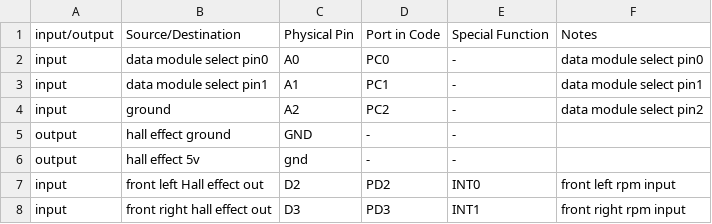
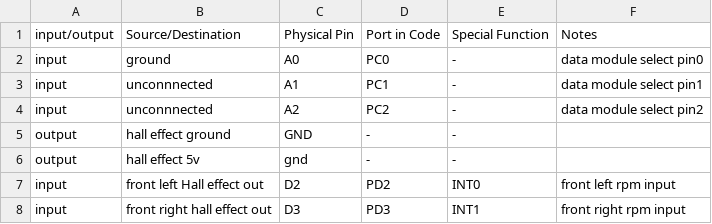
Before and after one commit to UofA-BAJA/2023-2024-Firmware, a CSV file: src/DataModule - Nano/pinouts/front_rpm_data_module_pinout.csv, drawn as a sheet.

Commit message:
updated pinout

```diff
--- a/src/DataModule - Nano/pinouts/front_rpm_data_module_pinout.csv
+++ b/src/DataModule - Nano/pinouts/front_rpm_data_module_pinout.csv
@@ -1,5 +1,5 @@
 input/output, Source/Destination, Physical Pin, Port in Code, Special Function, Notes
-input, data module select pin0, A0, PC0, -, data module select pin0
-input, data module select pin1, A1, PC1, -, data module select pin1
-input, ground, A2, PC2, -, data module select pin2
+input, ground, A0, PC0, -, data module select pin0
+input, unconnnected, A1, PC1, -, data module select pin1
+input, unconnnected, A2, PC2, -, data module select pin2
 output, hall effect ground, GND, -, -
```
